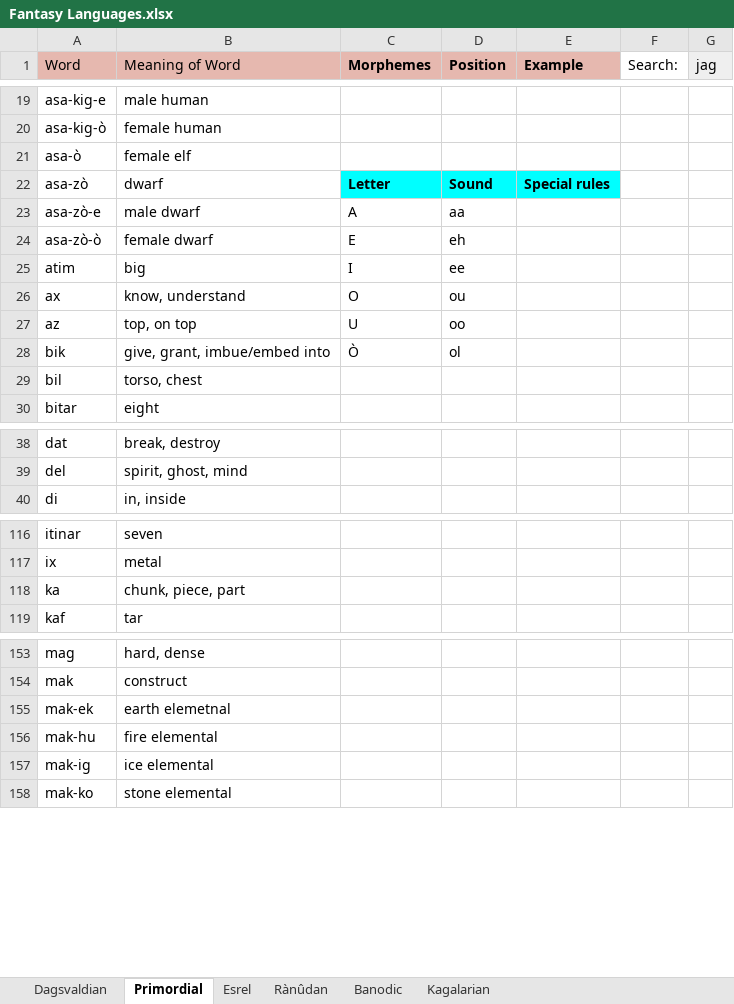
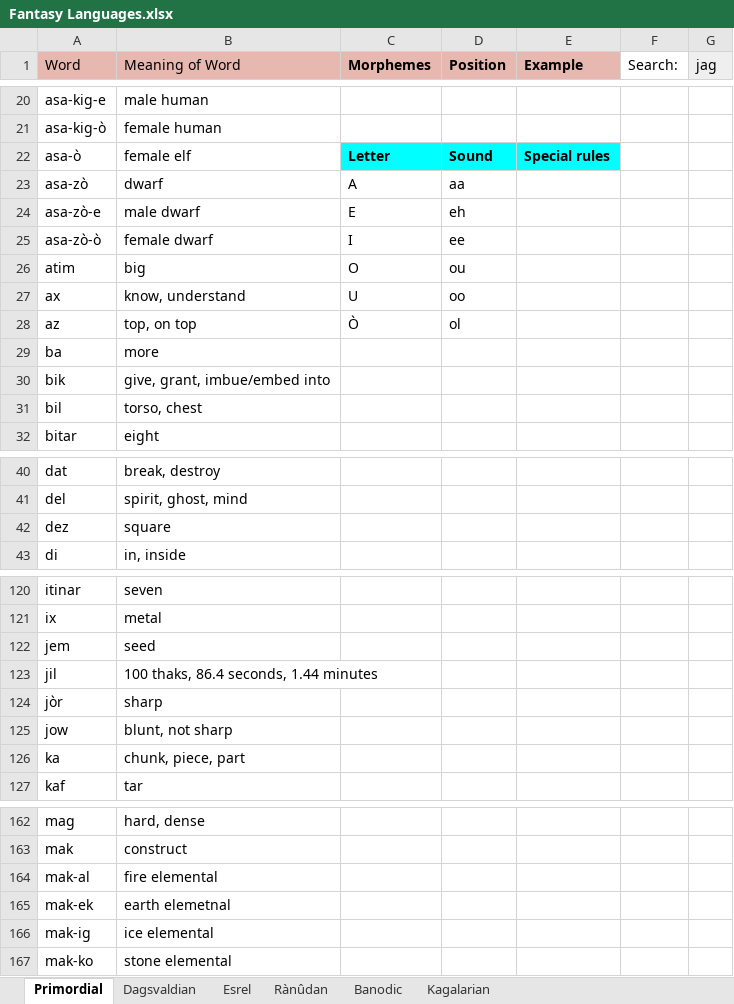
Before and after one commit to Oneo64/Aldpor, an Excel workbook: Conlangs/Fantasy Languages.xlsx, sheet Primordial, drawn as a sheet; only a part is shown, gaps mark what is left out; values as stored, in another font and other column widths than the file's, no borders; charts and pictures not drawn; removed rows and columns are numbered as before the commit, all else as after; the diff covers the shown part only; the diff names each change by its address in the sheet, - before the commit and + after, or states it on an @@ line.

Commit message:
Update Fantasy Languages.xlsx

```diff
--- a/Conlangs/Fantasy Languages.xlsx (sheet Primordial)
+++ b/Conlangs/Fantasy Languages.xlsx (sheet Primordial)
@@ sheet tab order changed: Primordial | Dagsvaldian | Esrel | Rànûdan | Banodic | Kagalarian @@
-C22 (Morphemes): (empty)
+C22 (Morphemes): Letter
-C22:E22 fill: none
+C22:E22 fill: #00FFFF
-D22 (Position): (empty)
+D22 (Position): Sound
-E22 (Example): (empty)
+E22 (Example): Special rules
-C23 (Morphemes): Letter
+C23 (Morphemes): A
-C23:E23 fill: #00FFFF
+C23:E23 fill: none
-C23:D23 bold: on
+C23:D23 bold: off
-D23 (Position): Sound
+D23 (Position): aa
-E23 (Example): Special rules
+E23 (Example): (empty)
-C24 (Morphemes): A
+C24 (Morphemes): E
-D24 (Position): aa
+D24 (Position): eh
-C25 (Morphemes): E
+C25 (Morphemes): I
-D25 (Position): eh
+D25 (Position): ee
-C26 (Morphemes): I
+C26 (Morphemes): O
-D26 (Position): ee
+D26 (Position): ou
-C27 (Morphemes): O
+C27 (Morphemes): U
-D27 (Position): ou
+D27 (Position): oo
-C28 (Morphemes): U
+C28 (Morphemes): Ò
-D28 (Position): oo
+D28 (Position): ol
+row 29: ba | more
-C30 (Morphemes): Ò
+C30 (Morphemes): (empty)
-D30 (Position): ol
+D30 (Position): (empty)
+row 42: dez | square
+row 122: jem | seed
+row 123: jil | 100 thaks, 86.4 seconds, 1.44 minutes
+row 124: jòr | sharp
+row 125: jow | blunt, not sharp
+row 164: mak-al | fire elemental
-row 156: mak-hu | fire elemental
```
Also changed, not shown: 8 added rows, 1 removed row and 13 edited cells elsewhere in this sheet, sheet Dagsvaldian, sheet Banodic.
